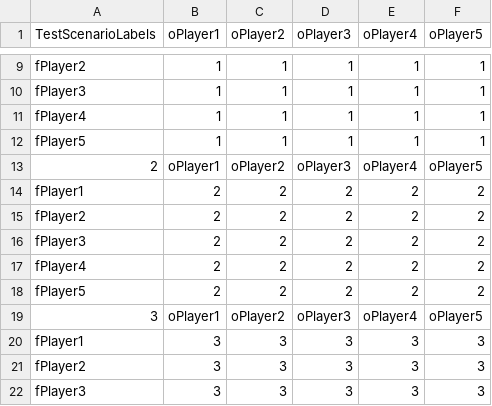
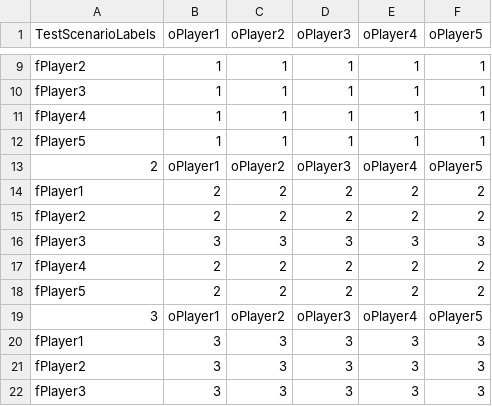
Before and after one commit to QTR-Games/QTR_pairing_process, a CSV file: TestScenarioLabels.csv, drawn as a sheet; only a part is shown, gaps mark what is left out; removed rows and columns are numbered as before the commit, all else as after; the diff names each change by its address in the sheet, - before the commit and + after, or states it on an @@ line.

Commit message:
UPDATE_TEXT SCENARIO FIX
finished updating the functionality where you can move data from the grid to the textbox.

```diff
--- a/TestScenarioLabels.csv
+++ b/TestScenarioLabels.csv
-row 16: fPlayer3 | 2 | 2 | 2 | 2 | 2
+row 16: fPlayer3 | 3 | 3 | 3 | 3 | 3
```
Also changed, not shown: qtr_pairing_process/TestScenarioLabels.csv, 7 other files.
